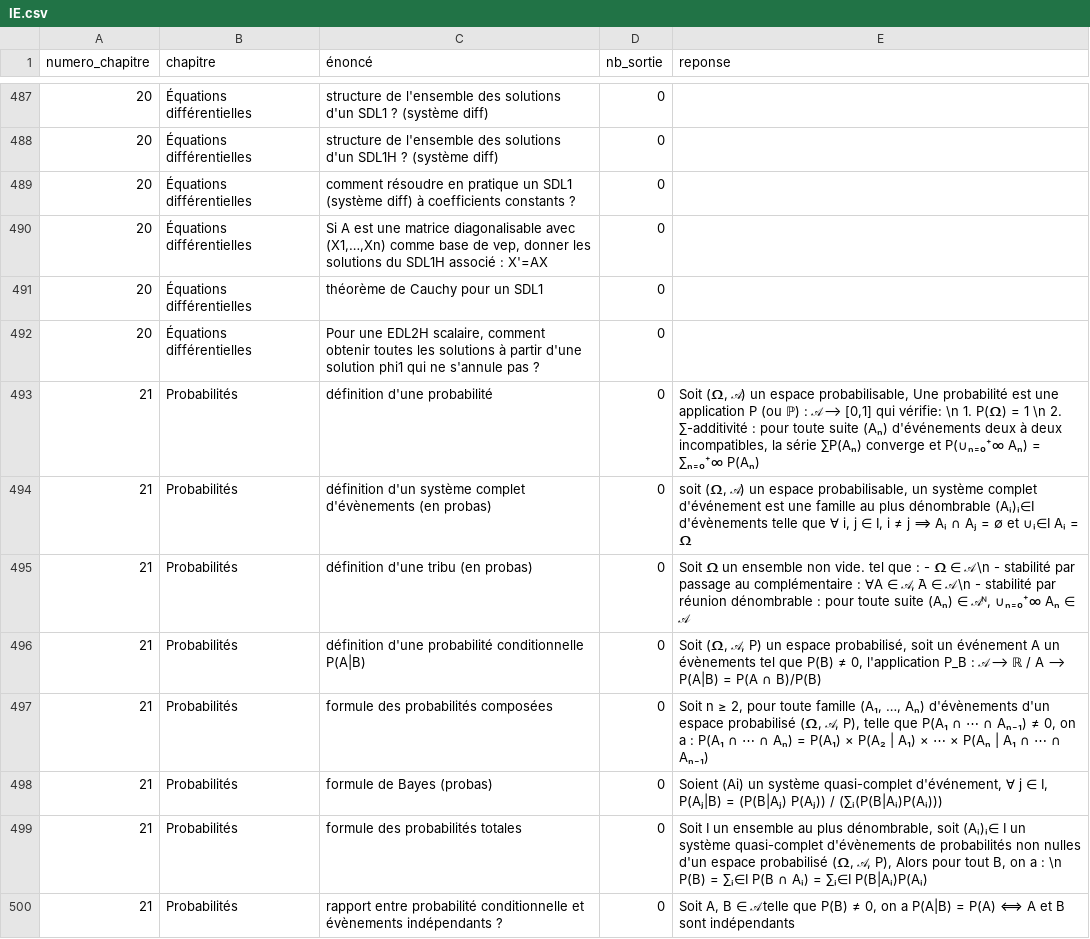
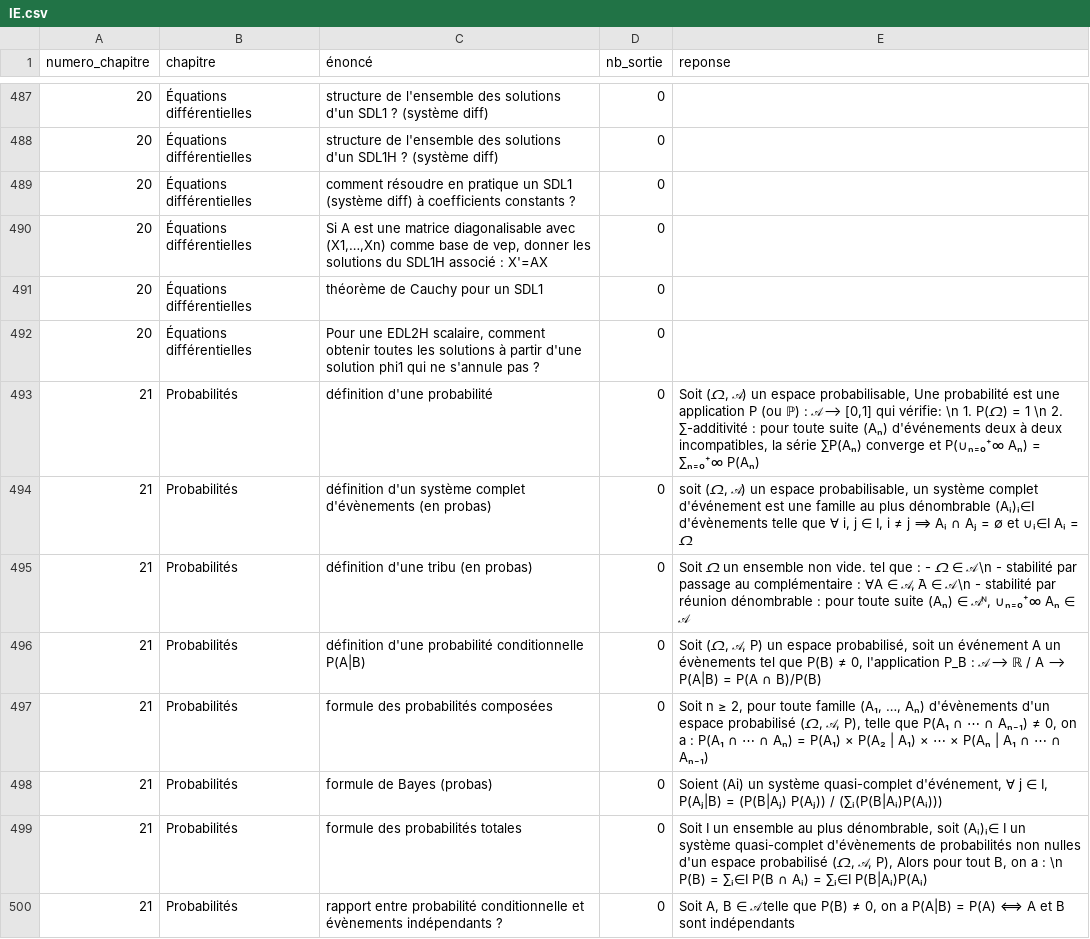
Before and after one commit to LCDG-tim-collab/question_math_mpi, a CSV file: IE.csv, drawn as a sheet; only a part is shown, gaps mark what is left out; the diff covers the shown part only.

```diff
--- a/IE.csv
+++ b/IE.csv
@@ -492,9 +492,9 @@ numero_chapitre;chapitre;énoncé;nb_sortie;reponse;
 20;Équations différentielles;Pour une EDL2H scalaire, comment obtenir toutes les solutions à partir d'une solution phi1 qui ne s'annule pas ?;0;;
-21;Probabilités;définition d'une probabilité;0;Soit (𝛀, 𝒜) un espace probabilisable, Une probabilité est une application P (ou ℙ) : 𝒜 ⟶ [0,1] qui vérifie: \n 1. P(𝛀) = 1 \n 2. ∑-additivité : pour toute suite (Aₙ) d'événements deux à deux incompatibles, la série ∑P(Aₙ) converge et P(∪ₙ₌₀⁺∞ Aₙ) = ∑ₙ₌₀⁺∞ P(Aₙ);
-21;Probabilités;définition d'un système complet d'évènements (en probas);0;soit (𝛀, 𝒜) un espace probabilisable, un système complet d'événement est une famille au plus dénombrable (Aᵢ)ᵢ∈I d'évènements telle que ∀ i, j ∈ I, i ≠ j ⟹ Aᵢ ∩ Aⱼ = ∅ et ∪ᵢ∈I Aᵢ = 𝛀;
-21;Probabilités;définition d'une tribu (en probas);0;Soit 𝛀 un ensemble non vide. tel que : - 𝛀 ∈ 𝒜 \n - stabilité par passage au complémentaire : ∀A ∈ 𝒜, ̄A ∈ 𝒜 \n - stabilité par réunion dénombrable : pour toute suite (Aₙ) ∈ 𝒜ᴺ, ∪ₙ₌₀⁺∞ Aₙ ∈ 𝒜;
-21;Probabilités;définition d'une probabilité conditionnelle P(A|B);0;Soit (𝛀, 𝒜, P) un espace probabilisé, soit un événement A un évènements tel que P(B) ≠ 0, l'application P_B : 𝒜 ⟶ ℝ / A ⟶ P(A|B) = P(A ∩ B)/P(B);
-21;Probabilités;formule des probabilités composées;0;Soit n ≥ 2, pour toute famille (A₁, …, Aₙ) d'évènements d'un espace probabilisé (𝛀, 𝒜, P), telle que P(A₁ ∩ ⋯ ∩ Aₙ₋₁) ≠ 0, on a : P(A₁ ∩ ⋯ ∩ Aₙ) = P(A₁) × P(A₂ | A₁) × ⋯ × P(Aₙ | A₁ ∩ ⋯ ∩ Aₙ₋₁);
+21;Probabilités;définition d'une probabilité;0;Soit (𝛺, 𝒜) un espace probabilisable, Une probabilité est une application P (ou ℙ) : 𝒜 ⟶ [0,1] qui vérifie: \n 1. P(𝛺) = 1 \n 2. ∑-additivité : pour toute suite (Aₙ) d'événements deux à deux incompatibles, la série ∑P(Aₙ) converge et P(∪ₙ₌₀⁺∞ Aₙ) = ∑ₙ₌₀⁺∞ P(Aₙ);
+21;Probabilités;définition d'un système complet d'évènements (en probas);0;soit (𝛺, 𝒜) un espace probabilisable, un système complet d'événement est une famille au plus dénombrable (Aᵢ)ᵢ∈I d'évènements telle que ∀ i, j ∈ I, i ≠ j ⟹ Aᵢ ∩ Aⱼ = ∅ et ∪ᵢ∈I Aᵢ = 𝛺;
+21;Probabilités;définition d'une tribu (en probas);0;Soit 𝛺 un ensemble non vide. tel que : - 𝛺 ∈ 𝒜 \n - stabilité par passage au complémentaire : ∀A ∈ 𝒜, ̄A ∈ 𝒜 \n - stabilité par réunion dénombrable : pour toute suite (Aₙ) ∈ 𝒜ᴺ, ∪ₙ₌₀⁺∞ Aₙ ∈ 𝒜;
+21;Probabilités;définition d'une probabilité conditionnelle P(A|B);0;Soit (𝛺, 𝒜, P) un espace probabilisé, soit un événement A un évènements tel que P(B) ≠ 0, l'application P_B : 𝒜 ⟶ ℝ / A ⟶ P(A|B) = P(A ∩ B)/P(B);
+21;Probabilités;formule des probabilités composées;0;Soit n ≥ 2, pour toute famille (A₁, …, Aₙ) d'évènements d'un espace probabilisé (𝛺, 𝒜, P), telle que P(A₁ ∩ ⋯ ∩ Aₙ₋₁) ≠ 0, on a : P(A₁ ∩ ⋯ ∩ Aₙ) = P(A₁) × P(A₂ | A₁) × ⋯ × P(Aₙ | A₁ ∩ ⋯ ∩ Aₙ₋₁);
 21;Probabilités;formule de Bayes (probas);0;Soient (Ai) un système quasi-complet d'événement, ∀ j ∈ I, P(Aⱼ|B) = (P(B|Aⱼ) P(Aⱼ)) / (∑ᵢ(P(B|Aᵢ)P(Aᵢ)));
-21;Probabilités;formule des probabilités totales;0;Soit I un ensemble au plus dénombrable, soit (Aᵢ)ᵢ∈ I un système quasi-complet d'évènements de probabilités non nulles d'un espace probabilisé (𝛀, 𝒜, P), Alors pour tout B, on a : \n P(B) = ∑ᵢ∈I P(B ∩ Aᵢ) = ∑ᵢ∈I P(B|Aᵢ)P(Aᵢ);
+21;Probabilités;formule des probabilités totales;0;Soit I un ensemble au plus dénombrable, soit (Aᵢ)ᵢ∈ I un système quasi-complet d'évènements de probabilités non nulles d'un espace probabilisé (𝛺, 𝒜, P), Alors pour tout B, on a : \n P(B) = ∑ᵢ∈I P(B ∩ Aᵢ) = ∑ᵢ∈I P(B|Aᵢ)P(Aᵢ);
 21;Probabilités;rapport entre probabilité conditionnelle et évènements indépendants ?;0;Soit A, B ∈ 𝒜 telle que P(B) ≠ 0, on a P(A|B) = P(A) ⟺ A et B sont indépendants;
```
Also changed, not shown: 18 edited cells elsewhere in this file, 1 other file.
